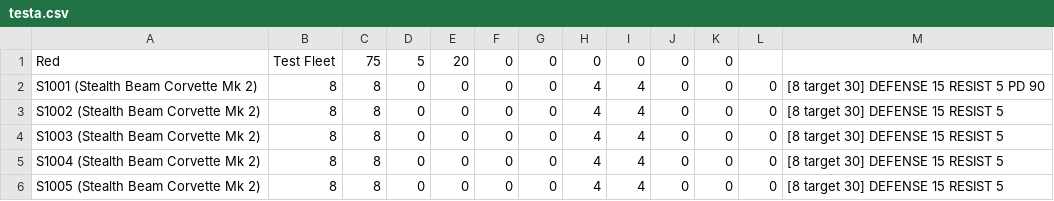
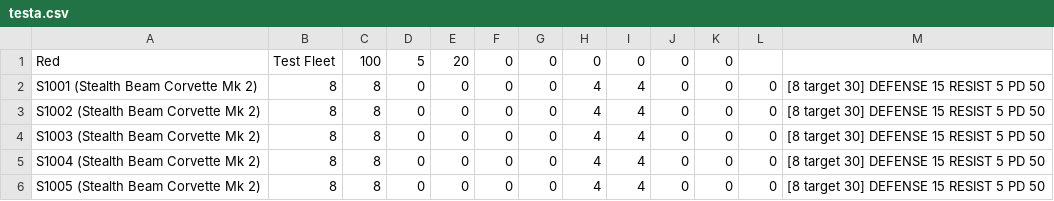
Before and after one commit to rokhos82/cbe, a CSV file: testa.csv, drawn as a sheet.

```diff
--- a/testa.csv
+++ b/testa.csv
@@ -1,6 +1,6 @@
-Red,Test Fleet,75,5,20,0,0,0,0,0,0,,
-S1001 (Stealth Beam Corvette Mk 2),8,8,0,0,0,0,4,4,0,0,0,[8 target 30] DEFENSE 15 RESIST 5 PD 90
-S1002 (Stealth Beam Corvette Mk 2),8,8,0,0,0,0,4,4,0,0,0,[8 target 30] DEFENSE 15 RESIST 5
-S1003 (Stealth Beam Corvette Mk 2),8,8,0,0,0,0,4,4,0,0,0,[8 target 30] DEFENSE 15 RESIST 5
-S1004 (Stealth Beam Corvette Mk 2),8,8,0,0,0,0,4,4,0,0,0,[8 target 30] DEFENSE 15 RESIST 5
-S1005 (Stealth Beam Corvette Mk 2),8,8,0,0,0,0,4,4,0,0,0,[8 target 30] DEFENSE 15 RESIST 5
+Red,Test Fleet,100,5,20,0,0,0,0,0,0,,
+S1001 (Stealth Beam Corvette Mk 2),8,8,0,0,0,0,4,4,0,0,0,[8 target 30] DEFENSE 15 RESIST 5 PD 50
+S1002 (Stealth Beam Corvette Mk 2),8,8,0,0,0,0,4,4,0,0,0,[8 target 30] DEFENSE 15 RESIST 5 PD 50
+S1003 (Stealth Beam Corvette Mk 2),8,8,0,0,0,0,4,4,0,0,0,[8 target 30] DEFENSE 15 RESIST 5 PD 50
+S1004 (Stealth Beam Corvette Mk 2),8,8,0,0,0,0,4,4,0,0,0,[8 target 30] DEFENSE 15 RESIST 5 PD 50
+S1005 (Stealth Beam Corvette Mk 2),8,8,0,0,0,0,4,4,0,0,0,[8 target 30] DEFENSE 15 RESIST 5 PD 50
```
Also changed, not shown: testb.csv, 1 other file.
